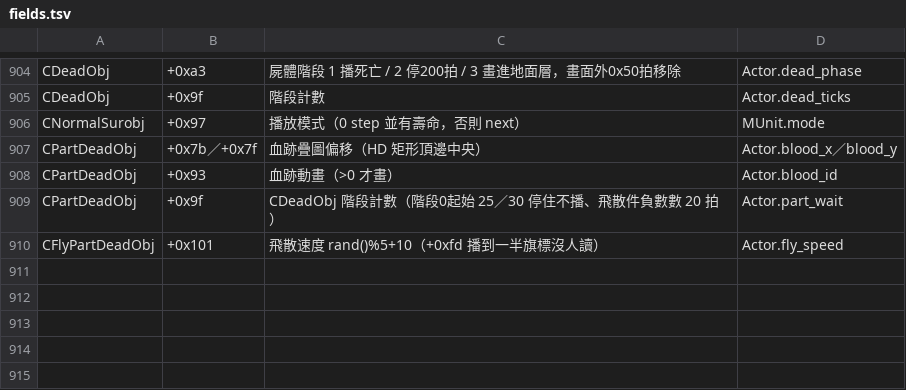
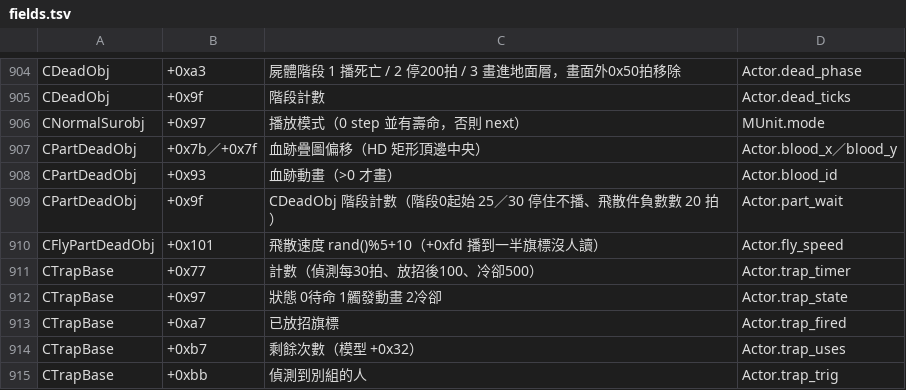
Before and after one commit to chanwunkong/SideTest, a TSV file: QinPort/tools/fields.tsv, drawn as a sheet; only a part is shown, gaps mark what is left out.

```diff
--- a/QinPort/tools/fields.tsv
+++ b/QinPort/tools/fields.tsv
@@ -910 +910,6 @@ CPartDeadObj	+0x9f	CDeadObj 階段計數（階段0起始 25／30 停住不播、
 CFlyPartDeadObj	+0x101	飛散速度 rand()%5+10（+0xfd 播到一半旗標沒人讀）	Actor.fly_speed
+CTrapBase	+0x77	計數（偵測每30拍、放招後100、冷卻500）	Actor.trap_timer
+CTrapBase	+0x97	狀態 0待命 1觸發動畫 2冷卻	Actor.trap_state
+CTrapBase	+0xa7	已放招旗標	Actor.trap_fired
+CTrapBase	+0xb7	剩餘次數（模型 +0x32）	Actor.trap_uses
+CTrapBase	+0xbb	偵測到別組的人	Actor.trap_trig
```
Also changed, not shown: QinPort/FUNCS.tsv, QinPort/tools/roles.tsv, 6 other files.
